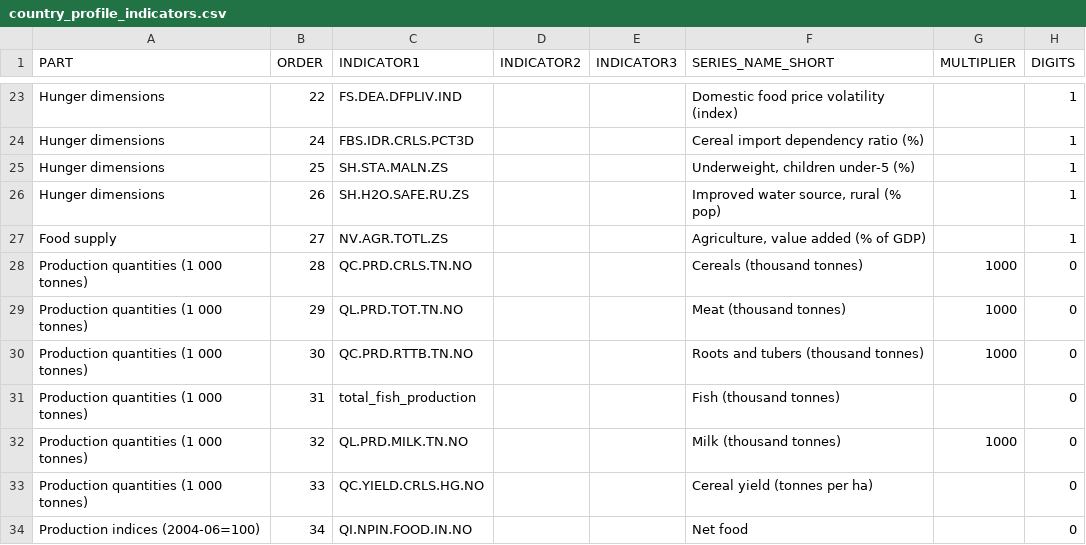
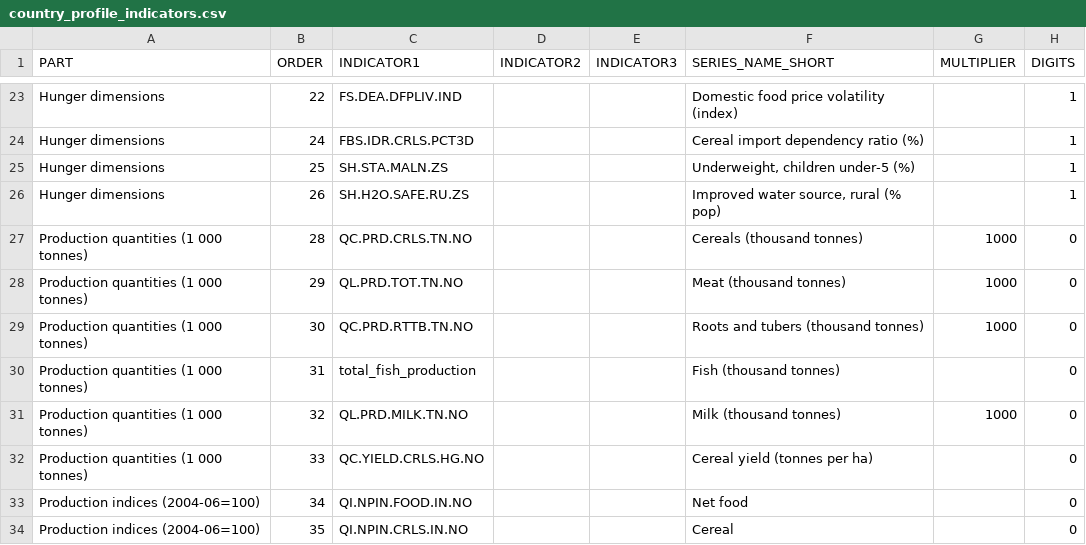
Before and after one commit to UNFAOstatistics/pocketbook, a CSV file: input/data/RAF/country_profile_indicators.csv, drawn as a sheet; only a part is shown, gaps mark what is left out; the shorter side is filled out with more unchanged rows.

Commit message:
removing duplicates from country profile

```diff
--- a/input/data/RAF/country_profile_indicators.csv
+++ b/input/data/RAF/country_profile_indicators.csv
@@ -26,3 +26,2 @@ Hunger dimensions,25,SH.STA.MALN.ZS,,,"Underweight, children under-5 (%)",,1
 Hunger dimensions,26,SH.H2O.SAFE.RU.ZS,,,"Improved water source, rural (% pop)",,1
-Food supply,27,NV.AGR.TOTL.ZS,,,"Agriculture, value added (% of GDP)",,1
 Production quantities (1 000 tonnes),28,QC.PRD.CRLS.TN.NO,,,Cereals (thousand tonnes),1000,0
```
